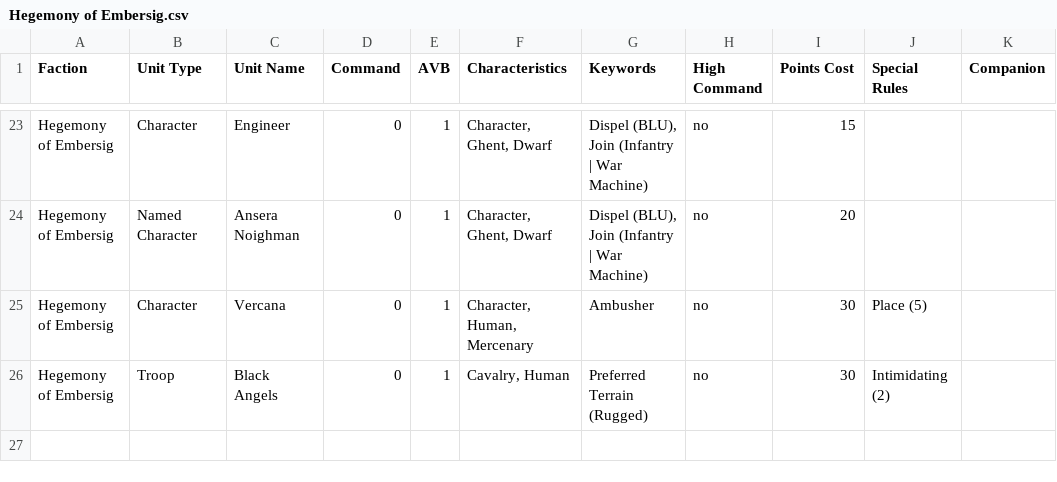
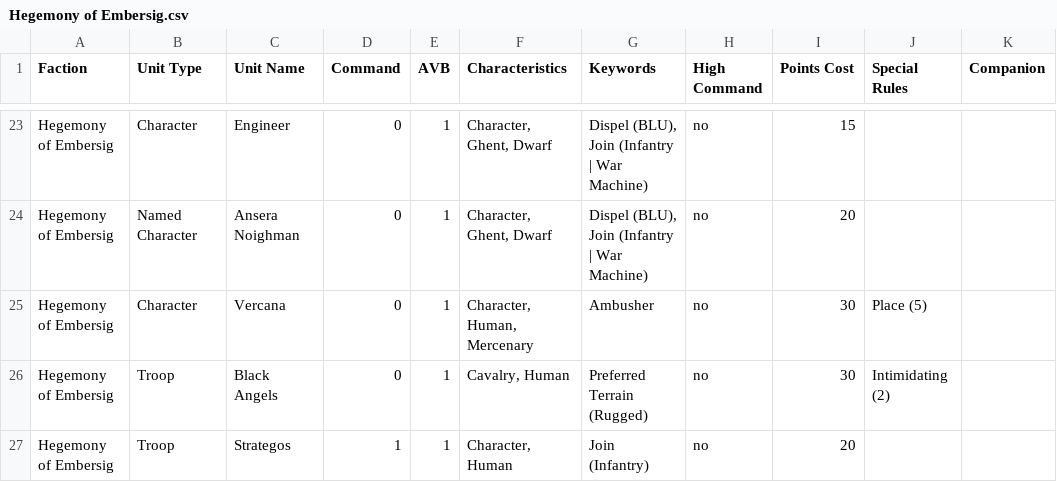
Before and after one commit to Guts-Studios/warcrow-army-builder, a CSV file: data/reference-csv/units/Hegemony of Embersig.csv, drawn as a sheet; only a part is shown, gaps mark what is left out; the diff names each change by its address in the sheet, - before the commit and + after, or states it on an @@ line.

Commit message:
Update Hegemony of Embersig.csv

```diff
--- a/data/reference-csv/units/Hegemony of Embersig.csv
+++ b/data/reference-csv/units/Hegemony of Embersig.csv
+row 27: Hegemony of Embersig | Troop | Strategos | 1 | 1 | Character, Human | Join (Infantry) | no | 20
```
